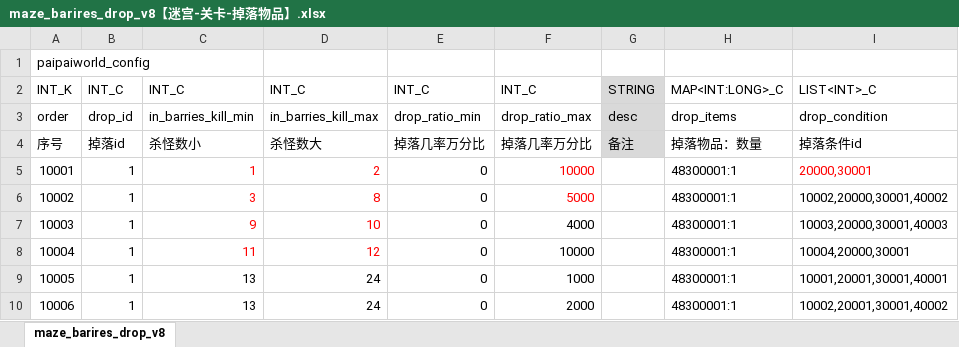
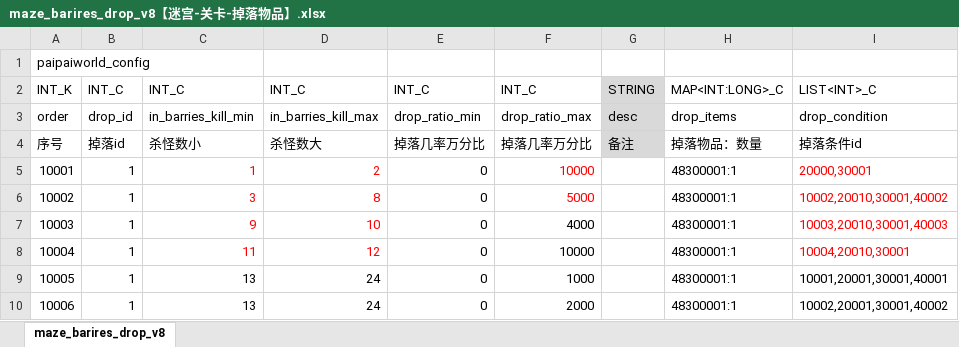
Before and after one commit to chensusu123/myfirsthub, an Excel workbook: servers/maze_main_server/conf.d/data/maze_barires_drop_v8【迷宫-关卡-掉落物品】.xlsx, sheet maze_barires_drop_v8, drawn as a sheet; only a part is shown; values as stored, in another font and other column widths than the file's, no borders; the diff names each change by its address in the sheet, - before the commit and + after, or states it on an @@ line.

```diff
--- a/servers/maze_main_server/conf.d/data/maze_barires_drop_v8【迷宫-关卡-掉落物品】.xlsx (sheet maze_barires_drop_v8)
+++ b/servers/maze_main_server/conf.d/data/maze_barires_drop_v8【迷宫-关卡-掉落物品】.xlsx (sheet maze_barires_drop_v8)
-I6: 10002,20000,30001,40002
+I6: 10002,20010,30001,40002
-I6:I8 text colour: black
+I6:I8 text colour: #FF0000
-I7: 10003,20000,30001,40003
+I7: 10003,20010,30001,40003
-I8: 10004,20000,30001
+I8: 10004,20010,30001
```
Also changed, not shown: servers/maze_main_server/conf.d/data/git_version_v8【配表版本号】.xlsx, 3 other files.
